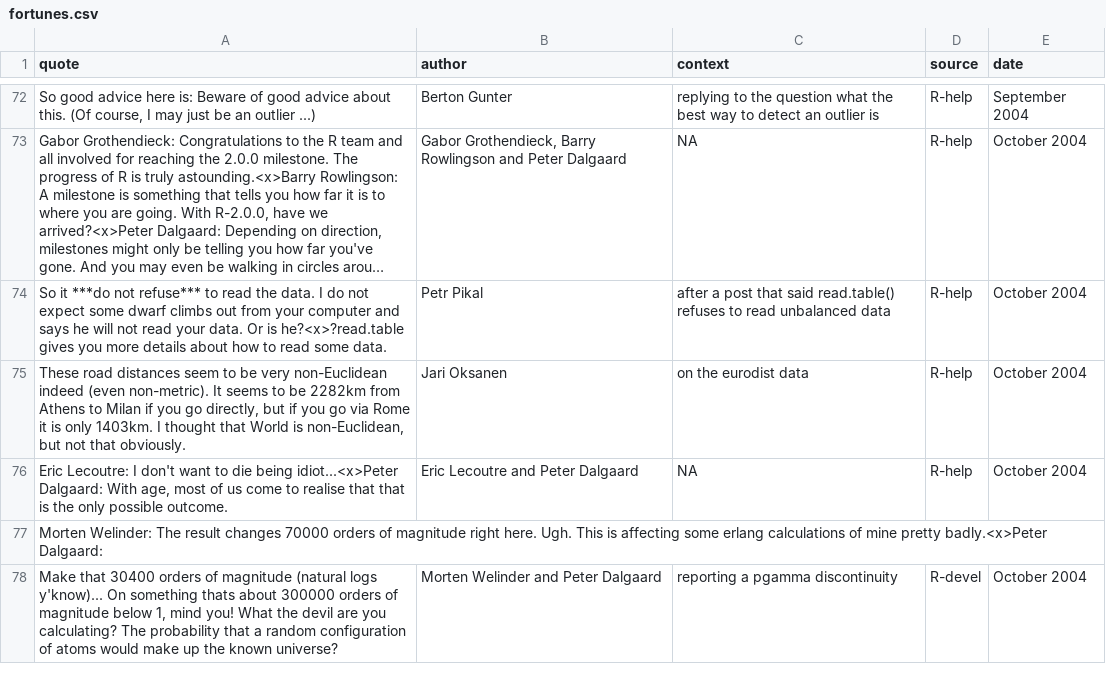
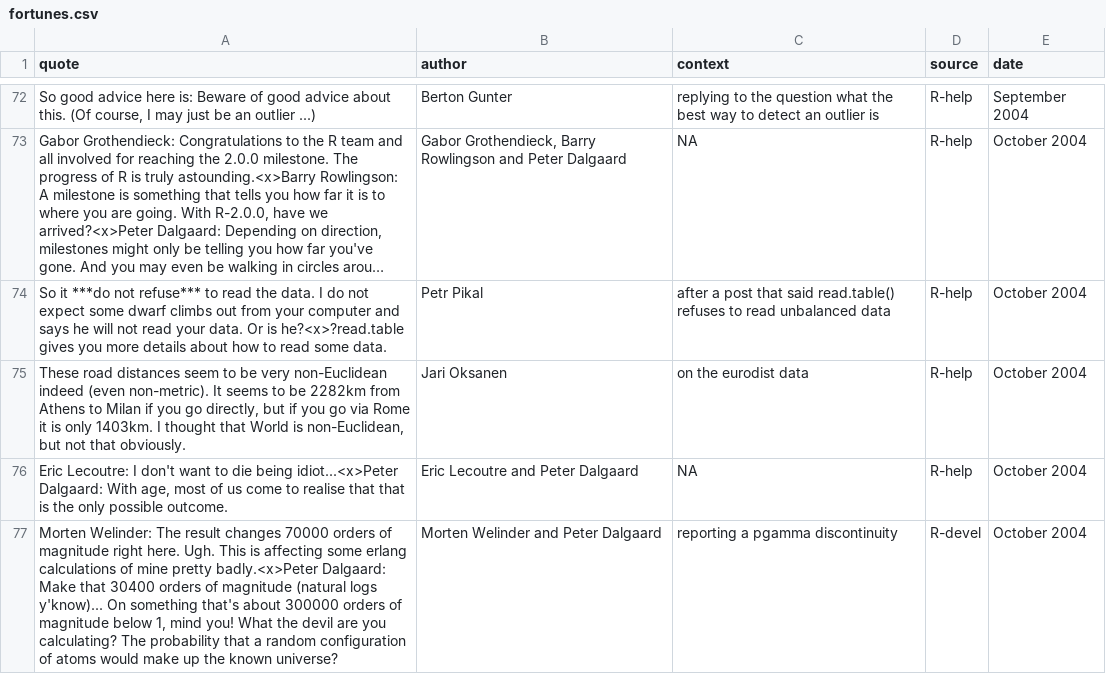
Before and after one commit to r-forge/fortunes, a CSV file: trunk/inst/fortunes/fortunes.csv, drawn as a sheet; only a part is shown, gaps mark what is left out; long unchanged cells end in ….

Commit message:
*** empty log message ***
git-svn-id: svn://svn.r-forge.r-project.org/svnroot/fortunes@68 edb9625f-4e0d-4859-8d74-9fd3b1da38cb

```diff
--- a/trunk/inst/fortunes/fortunes.csv
+++ b/trunk/inst/fortunes/fortunes.csv
@@ -76,3 +76,2 @@ These road distances seem to be very non-Euclidean indeed (even non-metric). It
 Eric Lecoutre: I don't want to die being idiot...<x>Peter Dalgaard: With age, most of us come to realise that that is the only possible outcome.;Eric Lecoutre and Peter Dalgaard;NA;R-help;October 2004
-Morten Welinder: The result changes 70000 orders of magnitude right here.  Ugh. This is affecting some erlang calculations of mine pretty badly.<x>Peter Dalgaard:
-Make that 30400 orders of magnitude (natural logs y'know)... On something thats about 300000 orders of magnitude below 1, mind you! What the devil are you calculating? The probability that a random configuration of atoms would make up the known universe?;Morten Welinder and Peter Dalgaard;reporting a pgamma discontinuity;R-devel;October 2004
+Morten Welinder: The result changes 70000 orders of magnitude right here.  Ugh. This is affecting some erlang calculations of mine pretty badly.<x>Peter Dalgaard: Make that 30400 orders of magnitude (natural logs y'know)... On something that's about 300000 orders of magnitude below 1, mind you! What the devil are you calculating? The probability that a random configuration of atoms would make up the known universe?;Morten Welinder and Peter Dalgaard;reporting a pgamma discontinuity;R-devel;October 2004
```
